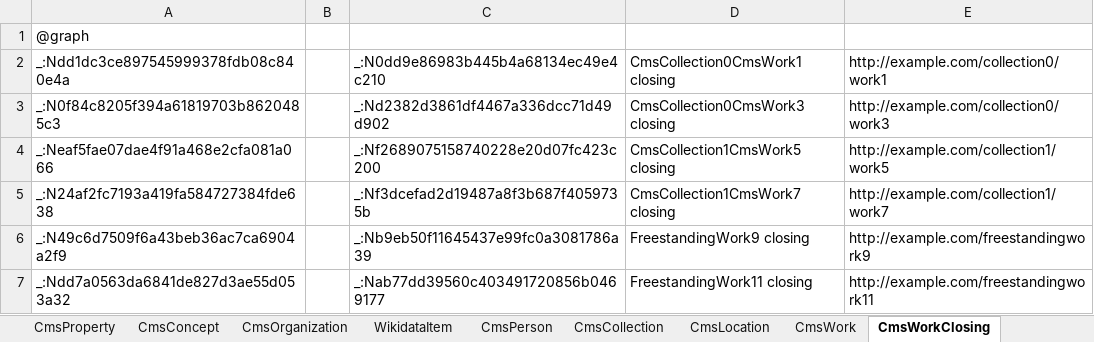
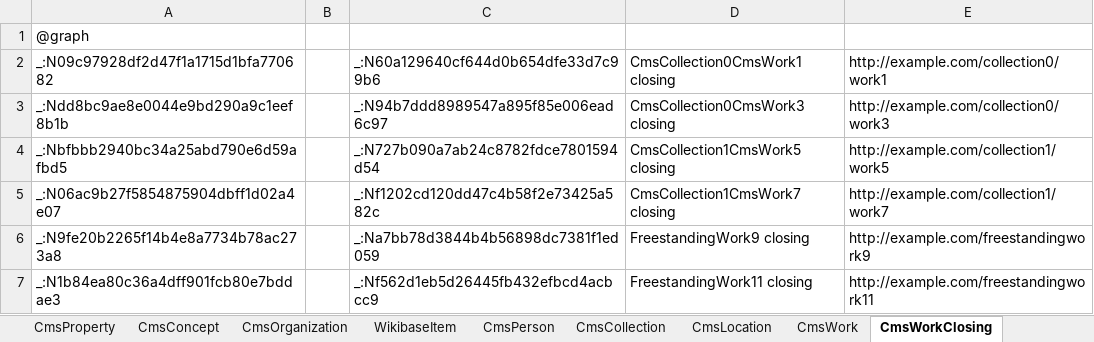
Before and after one commit to paradicms/paradicms, an Excel workbook: data/synthetic/synthetic_data.xlsx, sheet CmsWorkClosing, drawn as a sheet; values as stored, in another font and other column widths than the file's, no borders; the diff names each change by its address in the sheet, - before the commit and + after, or states it on an @@ line.

```diff
--- a/data/synthetic/synthetic_data.xlsx (sheet CmsWorkClosing)
+++ b/data/synthetic/synthetic_data.xlsx (sheet CmsWorkClosing)
-sheet tab: WikidataItem
+sheet tab: WikibaseItem
-A2: _:Ndd1dc3ce897545999378fdb08c840e4a
+A2: _:N09c97928df2d47f1a1715d1bfa770682
-C2: _:N0dd9e86983b445b4a68134ec49e4c210
+C2: _:N60a129640cf644d0b654dfe33d7c99b6
-A3: _:N0f84c8205f394a61819703b8620485c3
+A3: _:Ndd8bc9ae8e0044e9bd290a9c1eef8b1b
-C3: _:Nd2382d3861df4467a336dcc71d49d902
+C3: _:N94b7ddd8989547a895f85e006ead6c97
-A4: _:Neaf5fae07dae4f91a468e2cfa081a066
+A4: _:Nbfbbb2940bc34a25abd790e6d59afbd5
-C4: _:Nf2689075158740228e20d07fc423c200
+C4: _:N727b090a7ab24c8782fdce7801594d54
-A5: _:N24af2fc7193a419fa584727384fde638
+A5: _:N06ac9b27f5854875904dbff1d02a4e07
-C5: _:Nf3dcefad2d19487a8f3b687f4059735b
+C5: _:Nf1202cd120dd47c4b58f2e73425a582c
-A6: _:N49c6d7509f6a43beb36ac7ca6904a2f9
+A6: _:N9fe20b2265f14b4e8a7734b78ac273a8
-C6: _:Nb9eb50f11645437e99fc0a3081786a39
+C6: _:Na7bb78d3844b4b56898dc7381f1ed059
-A7: _:Ndd7a0563da6841de827d3ae55d053a32
+A7: _:N1b84ea80c36a4dff901fcb80e7bddae3
-C7: _:Nab77dd39560c403491720856b0469177
+C7: _:Nf562d1eb5d26445fb432efbcd4acbcc9
```
Also changed, not shown: sheet CmsWork, sheet CmsWorkOpening, sheet CmsRightsStatement, 4 other files.
